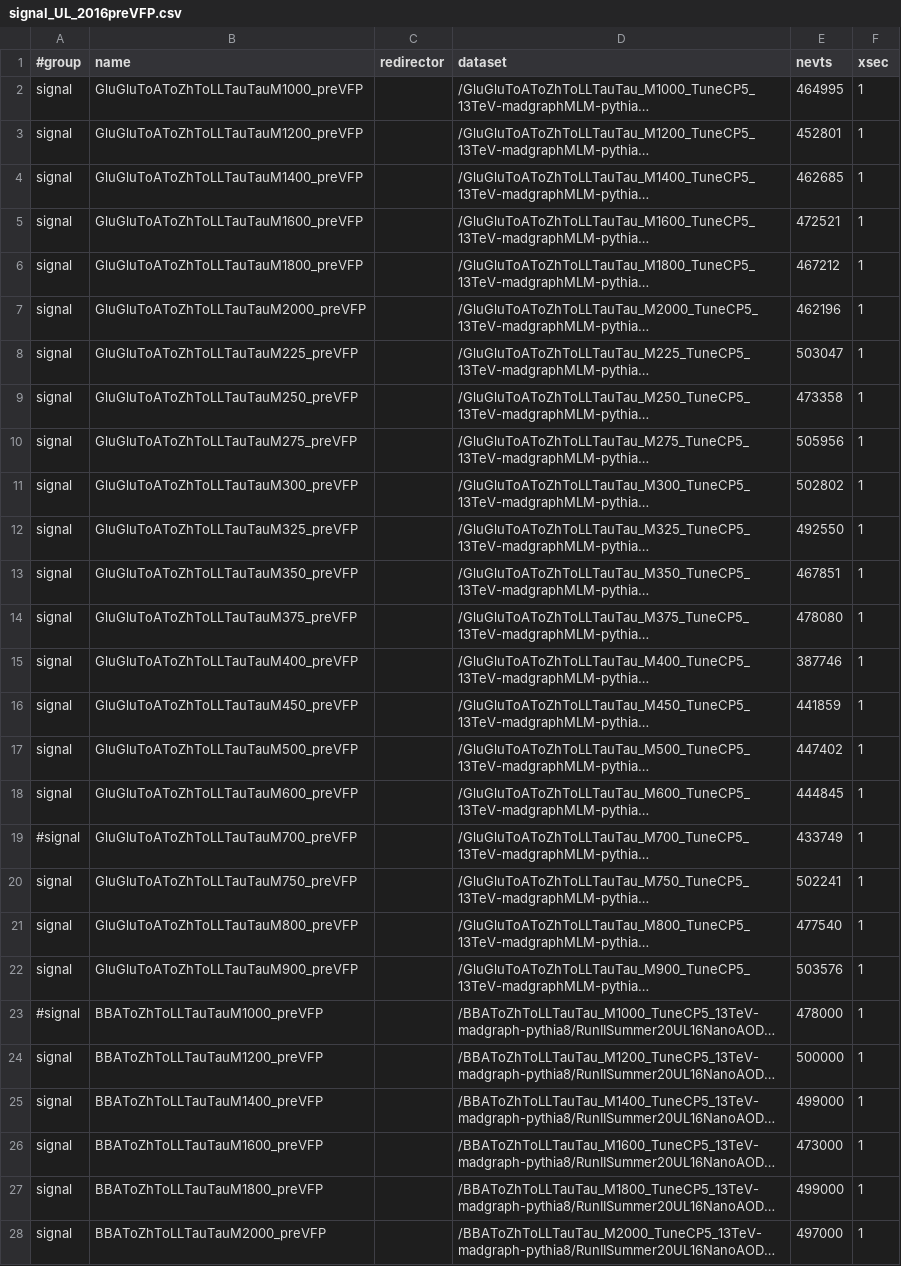
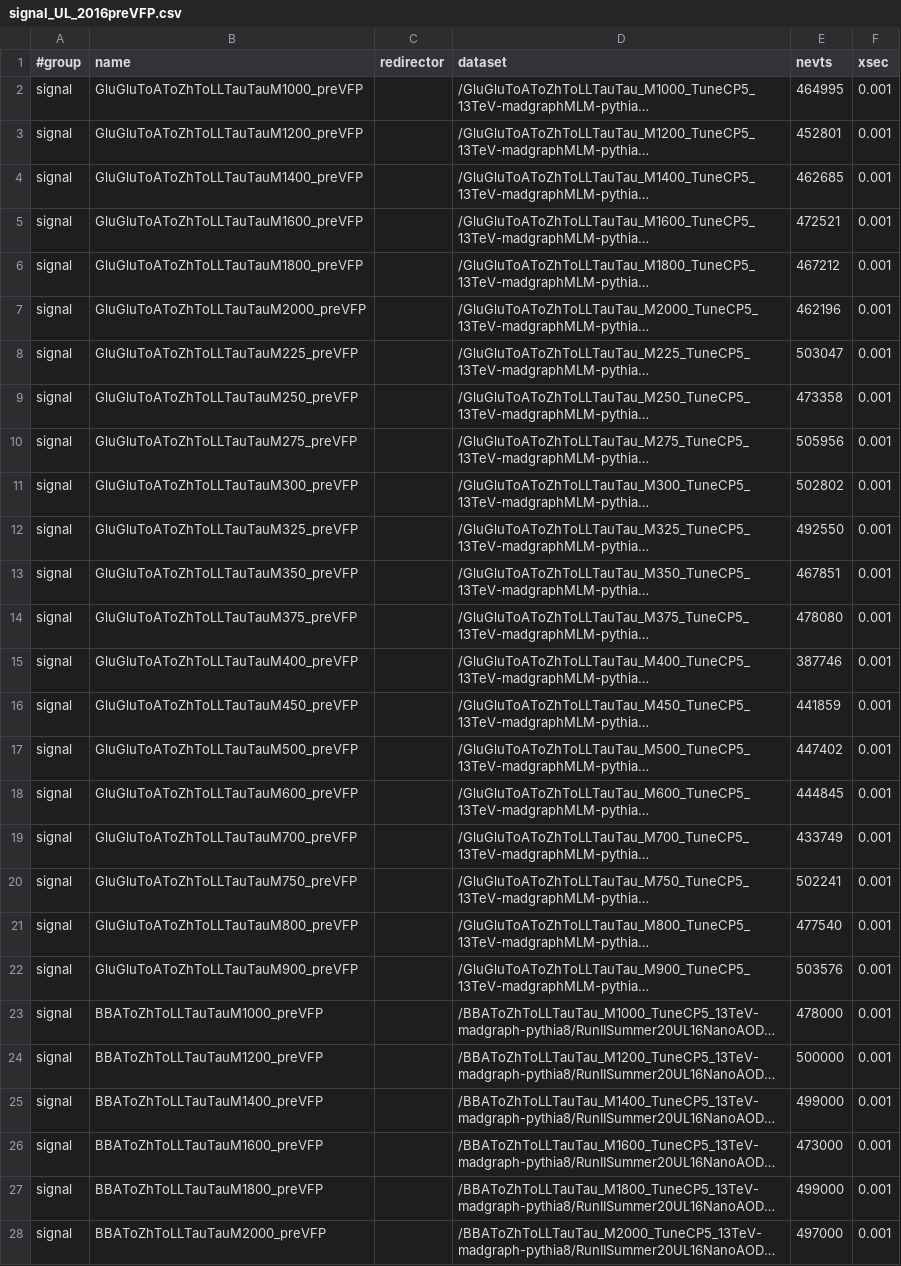
Before and after one commit to GageDeZoort/azh_coffea, a CSV file: src/samples/signal_UL_2016preVFP.csv, drawn as a sheet; only a part is shown; long unchanged cells end in …; the diff covers the shown part only; the diff names each change by its address in the sheet, - before the commit and + after, or states it on an @@ line.

```diff
--- a/src/samples/signal_UL_2016preVFP.csv
+++ b/src/samples/signal_UL_2016preVFP.csv
-F2:F28 (xsec): 1
+F2:F28 (xsec): 0.001
-A19 (#group): #signal
+A19 (#group): signal
-A23 (#group): #signal
+A23 (#group): signal
```
Also changed, not shown: 17 edited cells elsewhere in this file, src/samples/signal_UL_2016postVFP.csv, src/samples/signal_UL_2017.csv, 5 other files.
